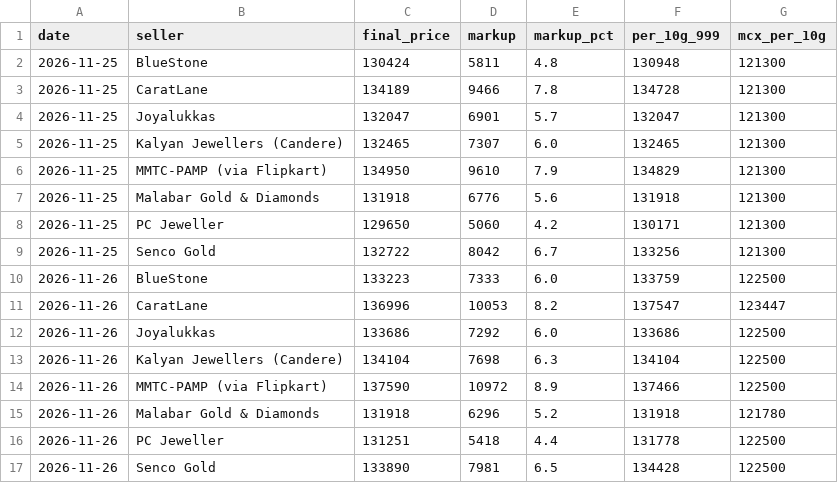
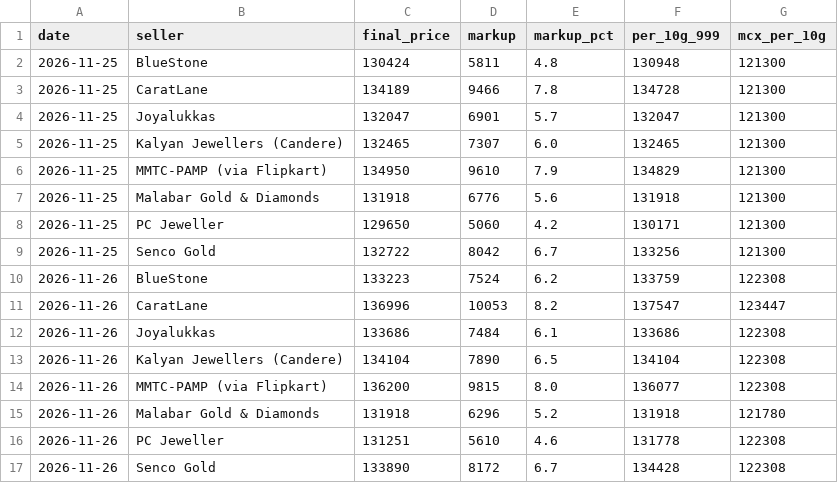
Before and after one commit to ishurunda12-wq/gold-tracker, a CSV file: seller_history.csv, drawn as a sheet.

```diff
--- a/seller_history.csv
+++ b/seller_history.csv
@@ -9,9 +9,9 @@ date,seller,final_price,markup,markup_pct,per_10g_999,mcx_per_10g
 2026-11-25,Senco Gold,132722,8042,6.7,133256,121300
-2026-11-26,BlueStone,133223,7333,6.0,133759,122500
+2026-11-26,BlueStone,133223,7524,6.2,133759,122308
 2026-11-26,CaratLane,136996,10053,8.2,137547,123447
-2026-11-26,Joyalukkas,133686,7292,6.0,133686,122500
-2026-11-26,Kalyan Jewellers (Candere),134104,7698,6.3,134104,122500
-2026-11-26,MMTC-PAMP (via Flipkart),137590,10972,8.9,137466,122500
+2026-11-26,Joyalukkas,133686,7484,6.1,133686,122308
+2026-11-26,Kalyan Jewellers (Candere),134104,7890,6.5,134104,122308
+2026-11-26,MMTC-PAMP (via Flipkart),136200,9815,8.0,136077,122308
 2026-11-26,Malabar Gold & Diamonds,131918,6296,5.2,131918,121780
-2026-11-26,PC Jeweller,131251,5418,4.4,131778,122500
-2026-11-26,Senco Gold,133890,7981,6.5,134428,122500
+2026-11-26,PC Jeweller,131251,5610,4.6,131778,122308
+2026-11-26,Senco Gold,133890,8172,6.7,134428,122308
```
Also changed, not shown: 1 other file.
